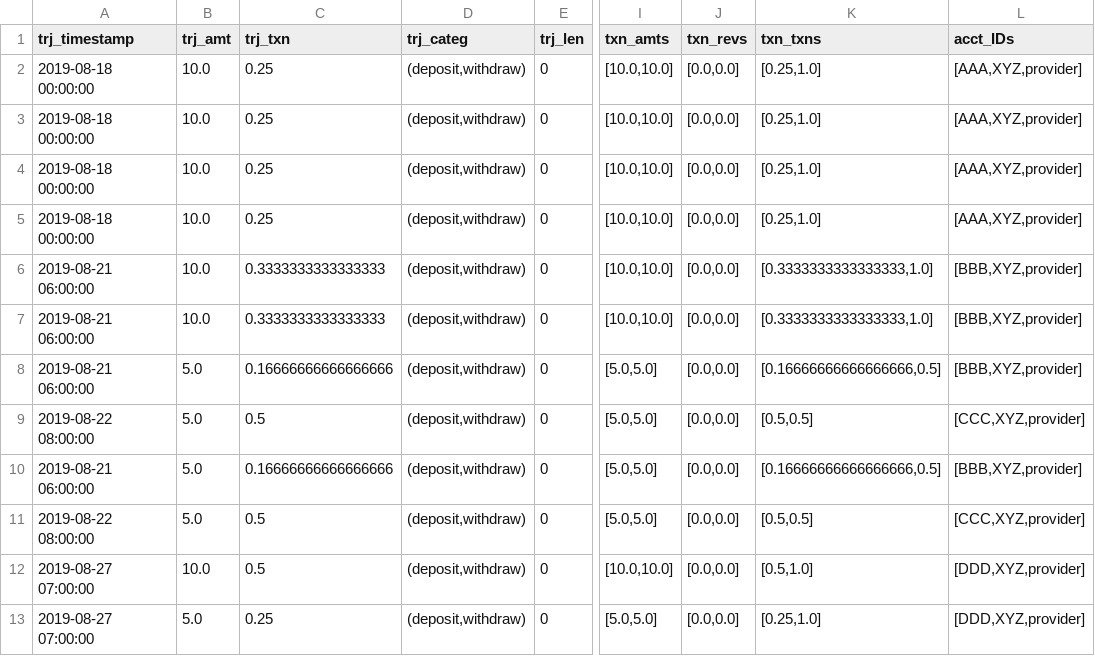
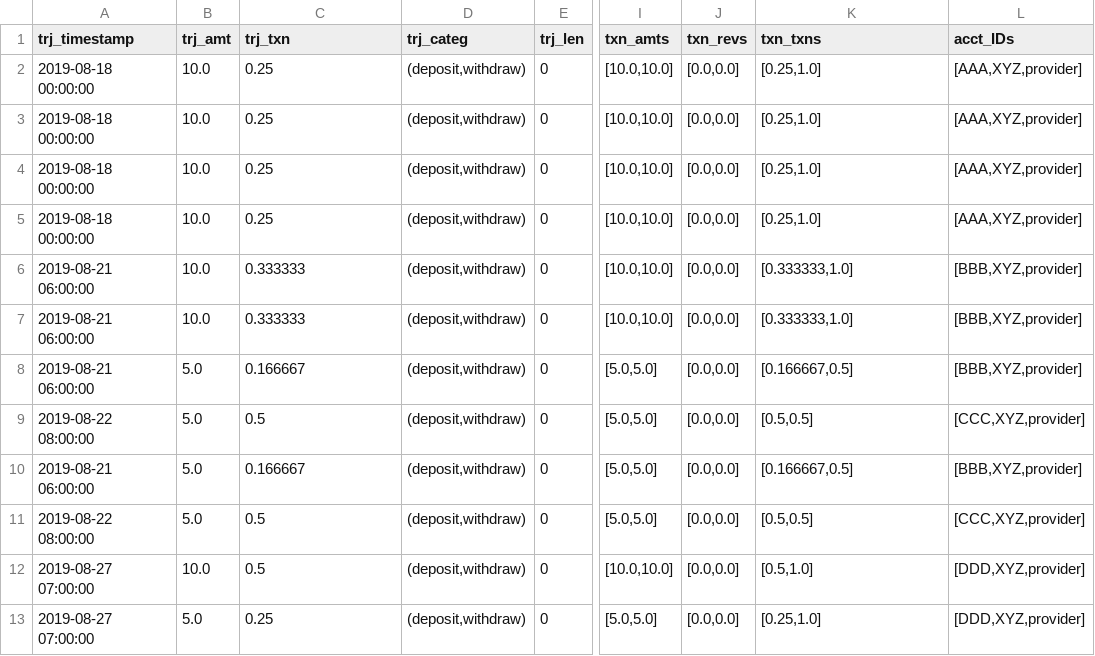
Before and after one commit to carolinamattsson/follow-the-money, a CSV file: examples/2_size_limits/output/size_flows_mixed.csv, drawn as a sheet; only a part is shown, gaps mark what is left out; the diff covers the shown part only; the diff names each change by its address in the sheet, - before the commit and + after, or states it on an @@ line.

Commit message:
bug fix & update example 2

```diff
--- a/examples/2_size_limits/output/size_flows_mixed.csv
+++ b/examples/2_size_limits/output/size_flows_mixed.csv
-C6:C7 (trj_txn): 0.3333333333333333
+C6:C7 (trj_txn): 0.333333
-K6:K7 (txn_txns): [0.3333333333333333,1.0]
+K6:K7 (txn_txns): [0.333333,1.0]
-C8 (trj_txn): 0.16666666666666666
+C8 (trj_txn): 0.166667
-K8 (txn_txns): [0.16666666666666666,0.5]
+K8 (txn_txns): [0.166667,0.5]
-C10 (trj_txn): 0.16666666666666666
+C10 (trj_txn): 0.166667
-K10 (txn_txns): [0.16666666666666666,0.5]
+K10 (txn_txns): [0.166667,0.5]
```
Also changed, not shown: 2 added rows, 2 removed rows and 22 edited cells elsewhere in this file, 2 other files.
